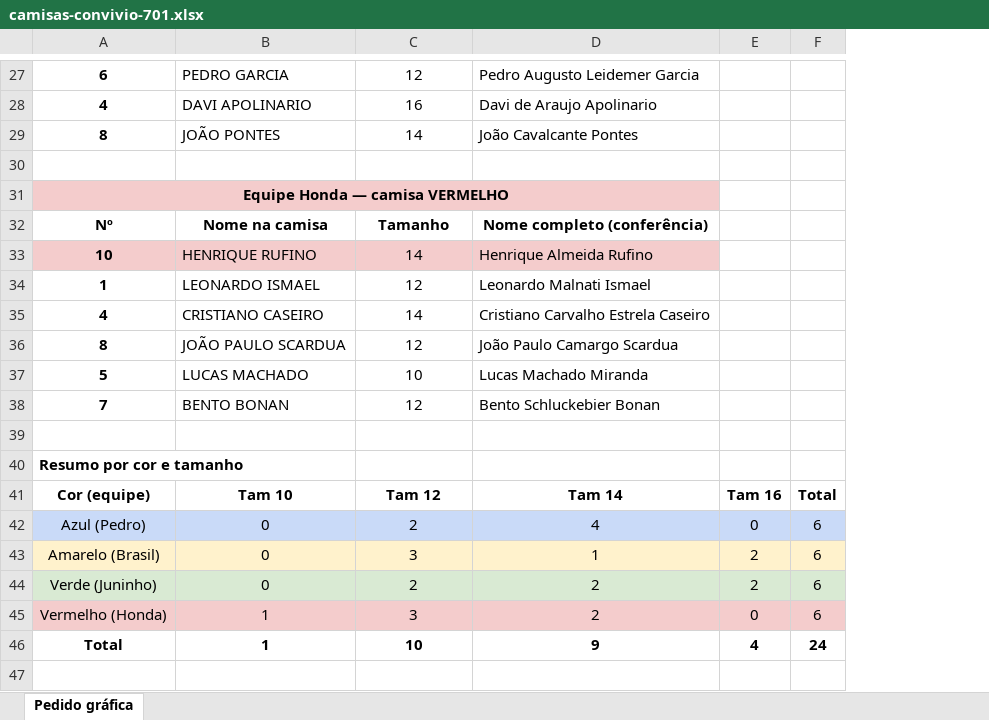
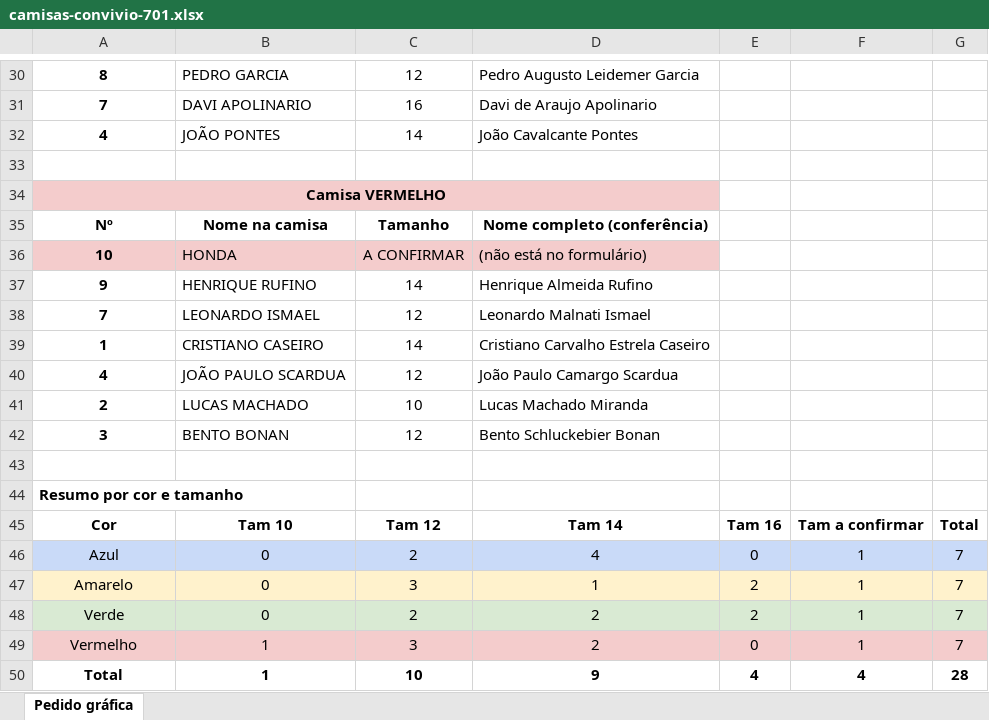
Before and after one commit to tiagomelolemosbr/frota-ceac, an Excel workbook: camisas/camisas-convivio-701.xlsx, sheet Pedido gráfica, drawn as a sheet; only a part is shown, gaps mark what is left out; values as stored, in another font and other column widths than the file's, no borders; removed rows and columns are numbered as before the commit, all else as after; the diff covers the shown part only; the diff names each change by its address in the sheet, - before the commit and + after, or states it on an @@ line.

```diff
--- a/camisas/camisas-convivio-701.xlsx (sheet Pedido gráfica)
+++ b/camisas/camisas-convivio-701.xlsx (sheet Pedido gráfica)
-column F, rows 41-46: Total | 6 | 6 | 6 | 6 | 24
+column F, rows 45-50: Tam a confirmar | 1 | 1 | 1 | 1 | 4
+column G, rows 45-50: Total | 7 | 7 | 7 | 7 | 28
-A30: 6
+A30: 8
-A31: 4
+A31: 7
-A32: 8
+A32: 4
-A34: Equipe Honda — camisa VERMELHO
+A34: Camisa VERMELHO
+row 36: 10 | HONDA | A CONFIRMAR | (não está no formulário)
-A37: 10
+A37: 9
-A37:D37 fill: #F4CCCC
+A37:D37 fill: none
-A38: 1
+A38: 7
-A39: 4
+A39: 1
-A40: 8
+A40: 4
-A41: 5
+A41: 2
-A42: 7
+A42: 3
-A45: Cor (equipe)
+A45: Cor
-A46: Azul (Pedro)
+A46: Azul
-A47: Amarelo (Brasil)
+A47: Amarelo
-A48: Verde (Juninho)
+A48: Verde
-A49: Vermelho (Honda)
+A49: Vermelho
```
Also changed, not shown: 3 added rows, 19 edited cells and cell formats elsewhere in this sheet.
